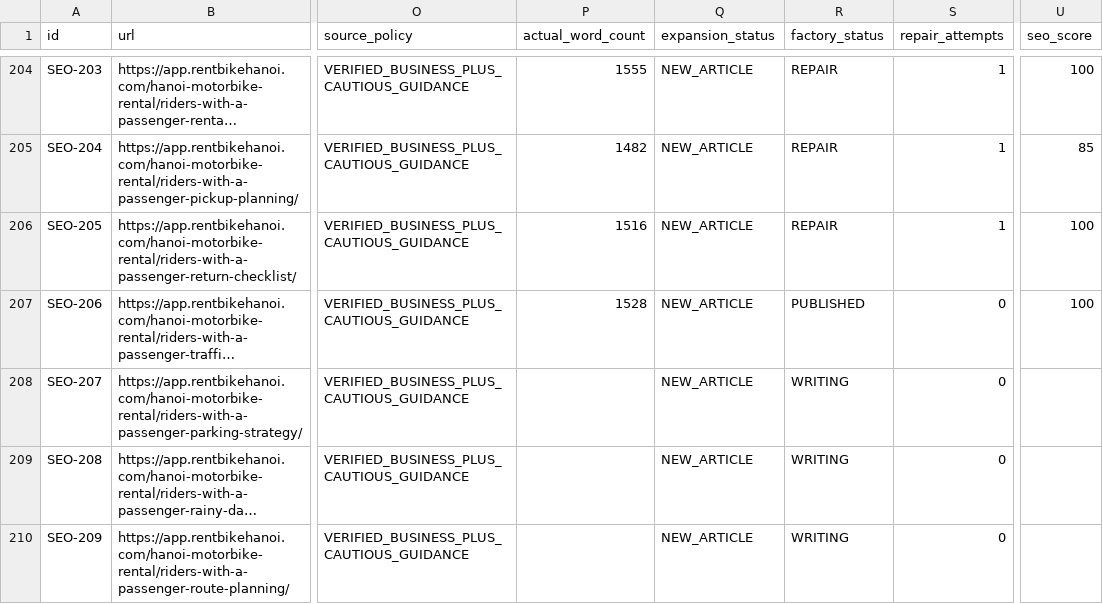
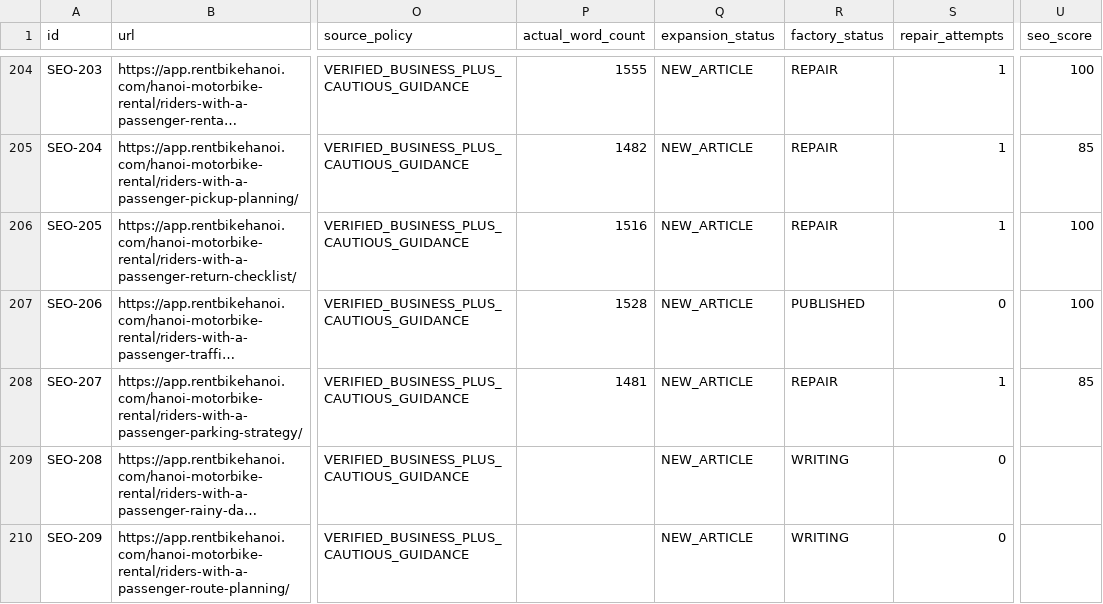
Before and after one commit to thuexemayhanoi/web, a CSV file: data/content-matrix.csv, drawn as a sheet; only a part is shown, gaps mark what is left out; long unchanged cells end in …; the diff names each change by its address in the sheet, - before the commit and + after, or states it on an @@ line.

Commit message:
factory: process article queue

```diff
--- a/data/content-matrix.csv
+++ b/data/content-matrix.csv
-P208 (actual_word_count): (empty)
+P208 (actual_word_count): 1481
-R208 (factory_status): WRITING
+R208 (factory_status): REPAIR
-S208 (repair_attempts): 0
+S208 (repair_attempts): 1
-U208 (seo_score): (empty)
+U208 (seo_score): 85
```
Also changed, not shown: 3 other files.
